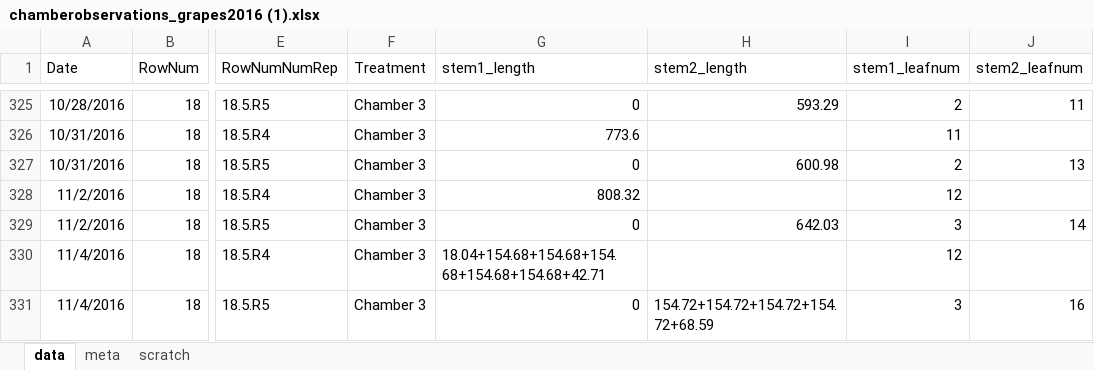
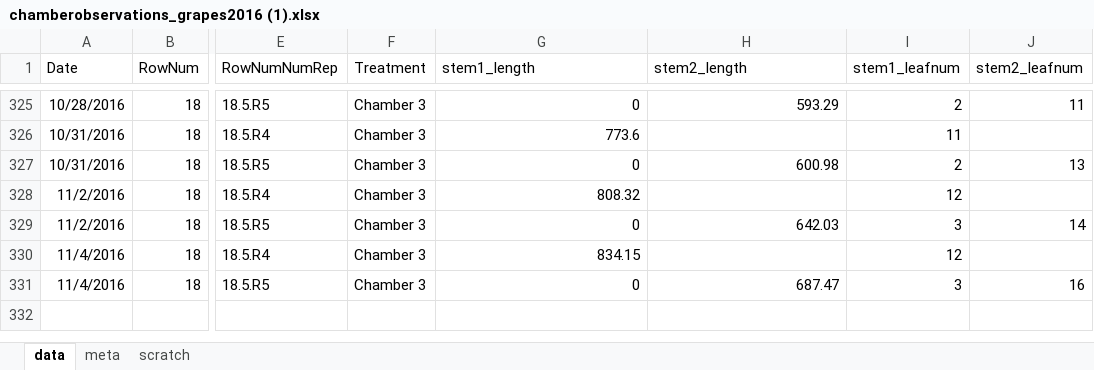
Before and after one commit to lizzieinvancouver/heattolerance, an Excel workbook: data/expt_obs/chamberobservations_grapes2016 (1).xlsx, sheet data, drawn as a sheet; only a part is shown, gaps mark what is left out; values as stored, in another font and other column widths than the file's, no borders; charts and pictures not drawn; the diff names each change by its address in the sheet, - before the commit and + after, or states it on an @@ line.

```diff
--- a/data/expt_obs/chamberobservations_grapes2016 (1).xlsx (sheet data)
+++ b/data/expt_obs/chamberobservations_grapes2016 (1).xlsx (sheet data)
-G330 (stem1_length): 18.04+154.68+154.68+154.68+154.68+154.68+42.71
+G330 (stem1_length): 834.15
-H331 (stem2_length): 154.72+154.72+154.72+154.72+68.59
+H331 (stem2_length): 687.47
```
Also changed, not shown: charts or pictures, analyses/output/frontierstable.xlsx, 7 other files.
